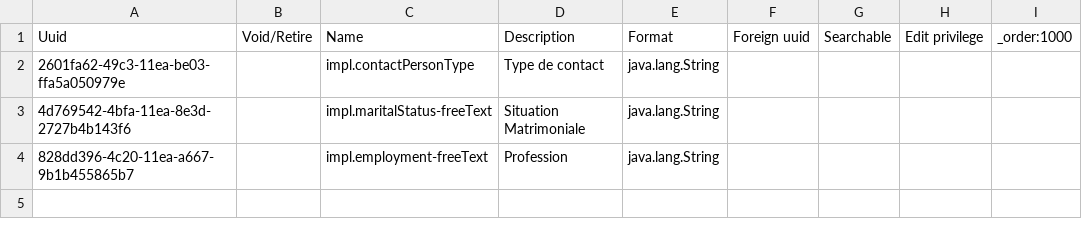
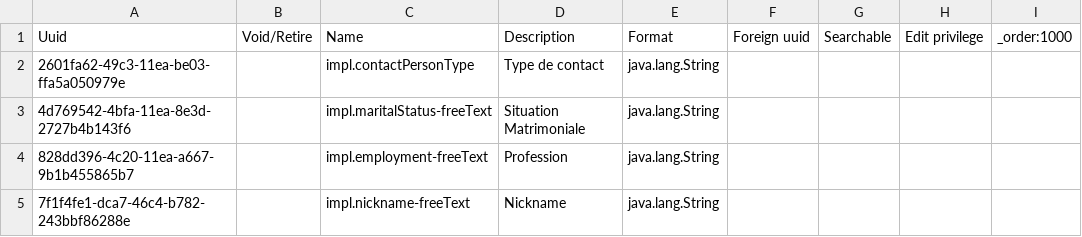
Before and after one commit to tschnei06/openmrs-config-c2c, a CSV file: configuration/personattributetypes/additional_pats.csv, drawn as a sheet.

Commit message:
C2C-124: Add nickname to patient registration (#61)

```diff
--- a/configuration/personattributetypes/additional_pats.csv
+++ b/configuration/personattributetypes/additional_pats.csv
@@ -4 +4,2 @@ Uuid,Void/Retire,Name,Description,Format,Foreign uuid,Searchable,Edit privilege,
 828dd396-4c20-11ea-a667-9b1b455865b7,,impl.employment-freeText,Profession,java.lang.String,,,,
+7f1f4fe1-dca7-46c4-b782-243bbf86288e,,impl.nickname-freeText,Nickname,java.lang.String,,,,
```
